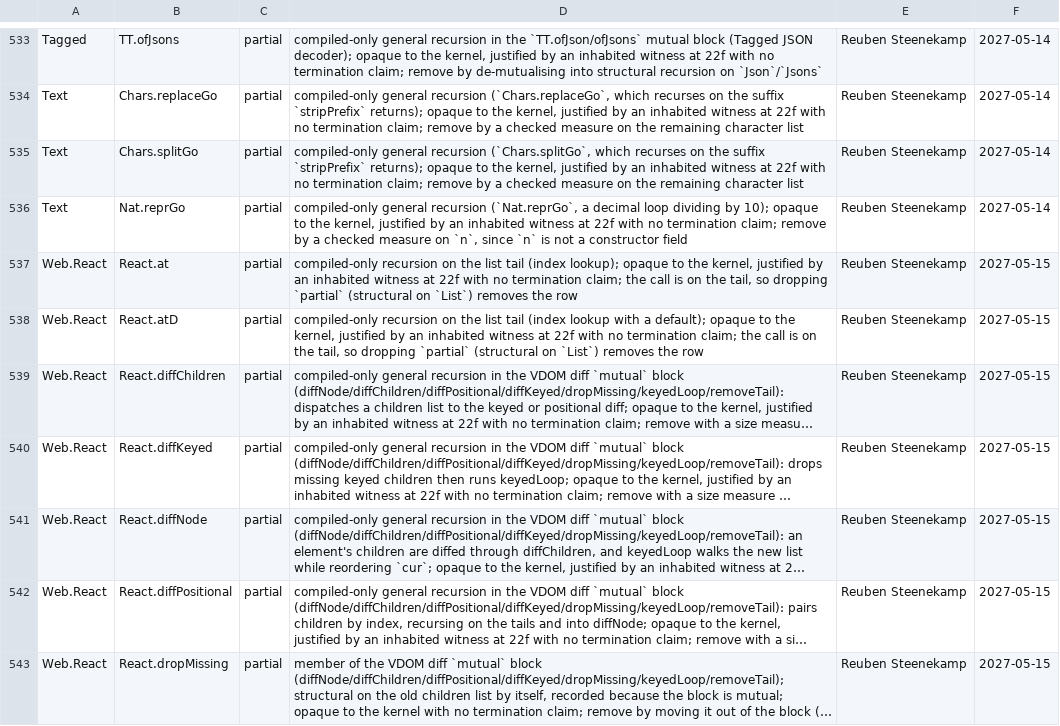
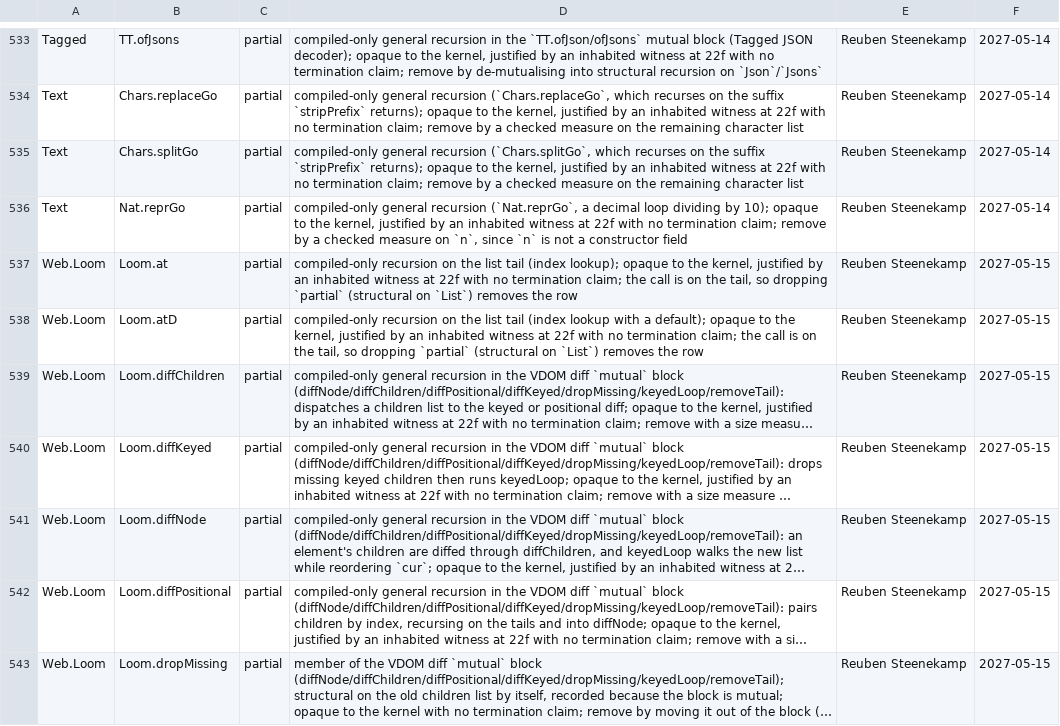
Before and after one commit to wiz-pl/wiz, a TSV file: .github/trust-baseline.tsv, drawn as a sheet; only a part is shown, gaps mark what is left out; long unchanged cells end in …; the diff covers the shown part only; the diff names each change by its address in the sheet, - before the commit and + after, or states it on an @@ line.

```diff
--- a/.github/trust-baseline.tsv
+++ b/.github/trust-baseline.tsv
-A537:A543: Web.React
+A537:A543: Web.Loom
-B537: React.at
+B537: Loom.at
-B538: React.atD
+B538: Loom.atD
-B539: React.diffChildren
+B539: Loom.diffChildren
-B540: React.diffKeyed
+B540: Loom.diffKeyed
-B541: React.diffNode
+B541: Loom.diffNode
-B542: React.diffPositional
+B542: Loom.diffPositional
-B543: React.dropMissing
+B543: Loom.dropMissing
```
Also changed, not shown: 15 edited cells elsewhere in this file, 25 other files.
